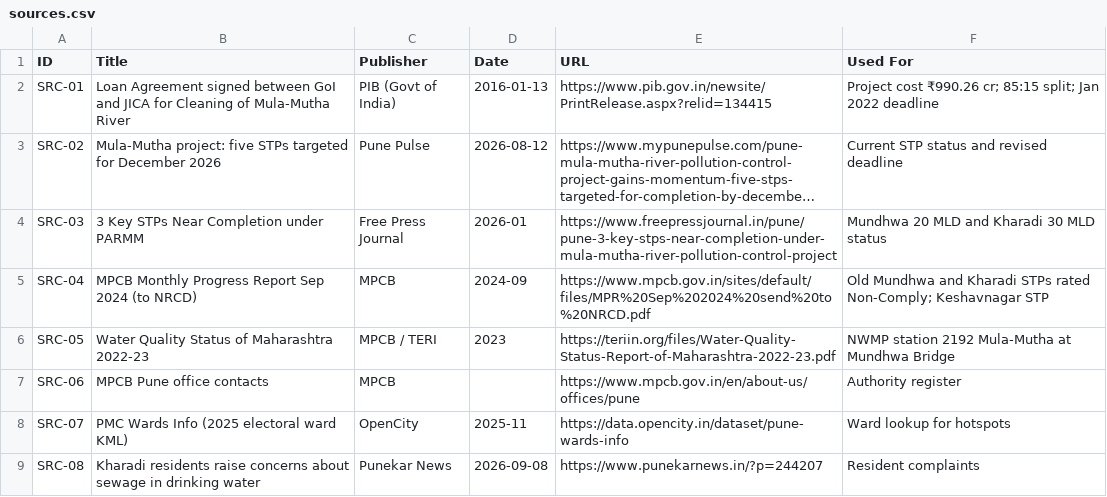
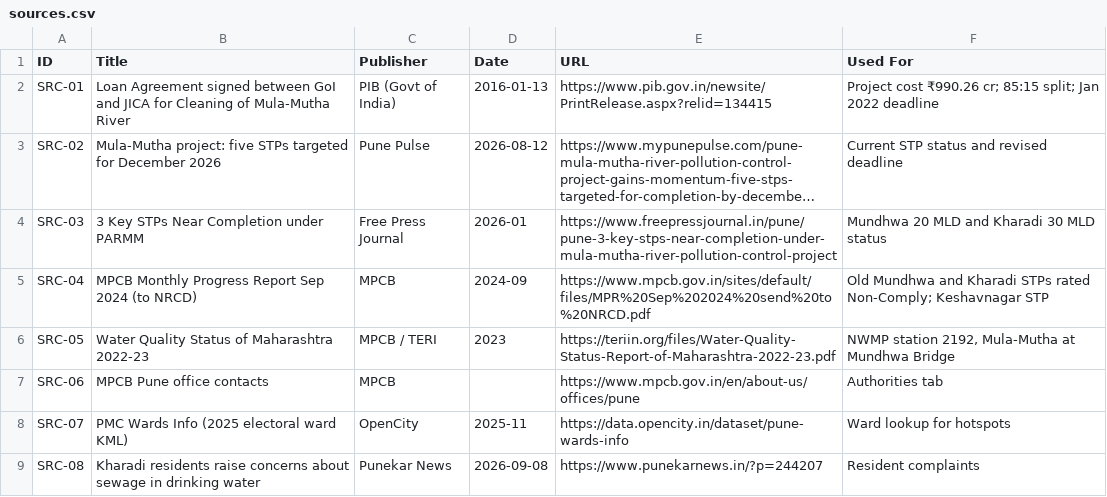
Before and after one commit to Pranav2188/water-pollution-silent-crisis, a CSV file: data/sources.csv, drawn as a sheet; long unchanged cells end in ….

```diff
--- a/data/sources.csv
+++ b/data/sources.csv
@@ -5,4 +5,4 @@ SRC-03,3 Key STPs Near Completion under PARMM,Free Press Journal,2026-01,https:/
 SRC-04,MPCB Monthly Progress Report Sep 2024 (to NRCD),MPCB,2024-09,https://www.mpcb.gov.in/sites/default/files/MPR%20Sep%202024%20send%20to%20NRCD.pdf,Old Mundhwa and Kharadi STPs rated Non-Comply; Keshavnagar STP
-SRC-05,Water Quality Status of Maharashtra 2022-23,MPCB / TERI,2023,https://teriin.org/files/Water-Quality-Status-Report-of-Maharashtra-2022-23.pdf,NWMP station 2192 Mula-Mutha at Mundhwa Bridge
-SRC-06,MPCB Pune office contacts,MPCB,,https://www.mpcb.gov.in/en/about-us/offices/pune,Authority register
+SRC-05,Water Quality Status of Maharashtra 2022-23,MPCB / TERI,2023,https://teriin.org/files/Water-Quality-Status-Report-of-Maharashtra-2022-23.pdf,"NWMP station 2192, Mula-Mutha at Mundhwa Bridge"
+SRC-06,MPCB Pune office contacts,MPCB,,https://www.mpcb.gov.in/en/about-us/offices/pune,Authorities tab
 SRC-07,PMC Wards Info (2025 electoral ward KML),OpenCity,2025-11,https://data.opencity.in/dataset/pune-wards-info,Ward lookup for hotspots
```
Also changed, not shown: data/authorities.csv, data/hotspots.csv, 4 other files.
